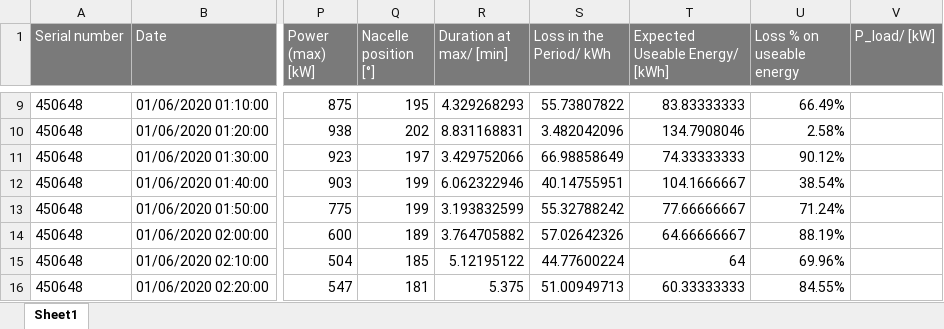
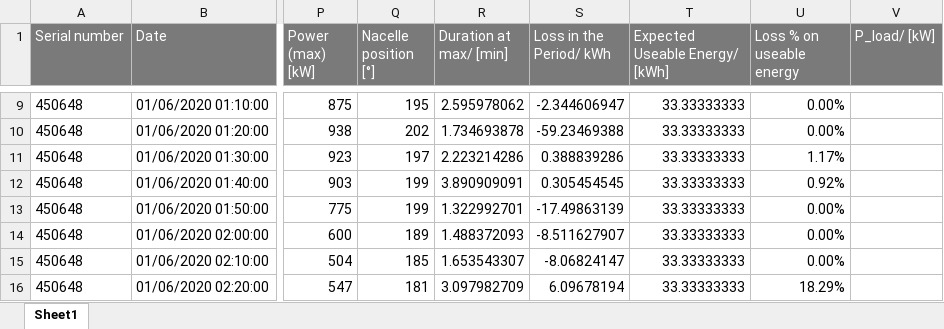
Before and after one commit to ChaeGordonLP/variability-interpolation, an Excel workbook: 10min data 6-7 Jan 2020.xlsx, sheet Sheet1, drawn as a sheet; only a part is shown, gaps mark what is left out; values as stored, in another font and other column widths than the file's, no borders; the diff covers the shown part only; the diff names each change by its address in the sheet, - before the commit and + after, or states it on an @@ line.

```diff
--- a/10min data 6-7 Jan 2020.xlsx (sheet Sheet1)
+++ b/10min data 6-7 Jan 2020.xlsx (sheet Sheet1)
-R9 (Duration at max/ [min]): 4.329268293
+R9 (Duration at max/ [min]): 2.595978062
-S9 (Loss in the Period/ kWh): 55.73807822
+S9 (Loss in the Period/ kWh): -2.344606947
-T9 (Expected Useable Energy/ [kWh]): 83.83333333
+T9 (Expected Useable Energy/ [kWh]): 33.33333333
-U9 (Loss % on useable energy): 66.49%
+U9 (Loss % on useable energy): 0.00%
-R10 (Duration at max/ [min]): 8.831168831
+R10 (Duration at max/ [min]): 1.734693878
-S10 (Loss in the Period/ kWh): 3.482042096
+S10 (Loss in the Period/ kWh): -59.23469388
-T10 (Expected Useable Energy/ [kWh]): 134.7908046
+T10 (Expected Useable Energy/ [kWh]): 33.33333333
-U10 (Loss % on useable energy): 2.58%
+U10 (Loss % on useable energy): 0.00%
-R11 (Duration at max/ [min]): 3.429752066
+R11 (Duration at max/ [min]): 2.223214286
-S11 (Loss in the Period/ kWh): 66.98858649
+S11 (Loss in the Period/ kWh): 0.388839286
-T11 (Expected Useable Energy/ [kWh]): 74.33333333
+T11 (Expected Useable Energy/ [kWh]): 33.33333333
-U11 (Loss % on useable energy): 90.12%
+U11 (Loss % on useable energy): 1.17%
-R12 (Duration at max/ [min]): 6.062322946
+R12 (Duration at max/ [min]): 3.890909091
-S12 (Loss in the Period/ kWh): 40.14755951
+S12 (Loss in the Period/ kWh): 0.305454545
-T12 (Expected Useable Energy/ [kWh]): 104.1666667
+T12 (Expected Useable Energy/ [kWh]): 33.33333333
-U12 (Loss % on useable energy): 38.54%
+U12 (Loss % on useable energy): 0.92%
-R13 (Duration at max/ [min]): 3.193832599
+R13 (Duration at max/ [min]): 1.322992701
-S13 (Loss in the Period/ kWh): 55.32788242
+S13 (Loss in the Period/ kWh): -17.49863139
-T13 (Expected Useable Energy/ [kWh]): 77.66666667
+T13 (Expected Useable Energy/ [kWh]): 33.33333333
-U13 (Loss % on useable energy): 71.24%
+U13 (Loss % on useable energy): 0.00%
-R14 (Duration at max/ [min]): 3.764705882
+R14 (Duration at max/ [min]): 1.488372093
-S14 (Loss in the Period/ kWh): 57.02642326
+S14 (Loss in the Period/ kWh): -8.511627907
-T14 (Expected Useable Energy/ [kWh]): 64.66666667
+T14 (Expected Useable Energy/ [kWh]): 33.33333333
-U14 (Loss % on useable energy): 88.19%
+U14 (Loss % on useable energy): 0.00%
-R15 (Duration at max/ [min]): 5.12195122
+R15 (Duration at max/ [min]): 1.653543307
-S15 (Loss in the Period/ kWh): 44.77600224
+S15 (Loss in the Period/ kWh): -8.06824147
-T15 (Expected Useable Energy/ [kWh]): 64
+T15 (Expected Useable Energy/ [kWh]): 33.33333333
-U15 (Loss % on useable energy): 69.96%
+U15 (Loss % on useable energy): 0.00%
-R16 (Duration at max/ [min]): 5.375
+R16 (Duration at max/ [min]): 3.097982709
-S16 (Loss in the Period/ kWh): 51.00949713
+S16 (Loss in the Period/ kWh): 6.09678194
-T16 (Expected Useable Energy/ [kWh]): 60.33333333
+T16 (Expected Useable Energy/ [kWh]): 33.33333333
-U16 (Loss % on useable energy): 84.55%
+U16 (Loss % on useable energy): 18.29%
```
Also changed, not shown: 512 edited cells elsewhere in this sheet, formulas that keep their value, 7 other files.
